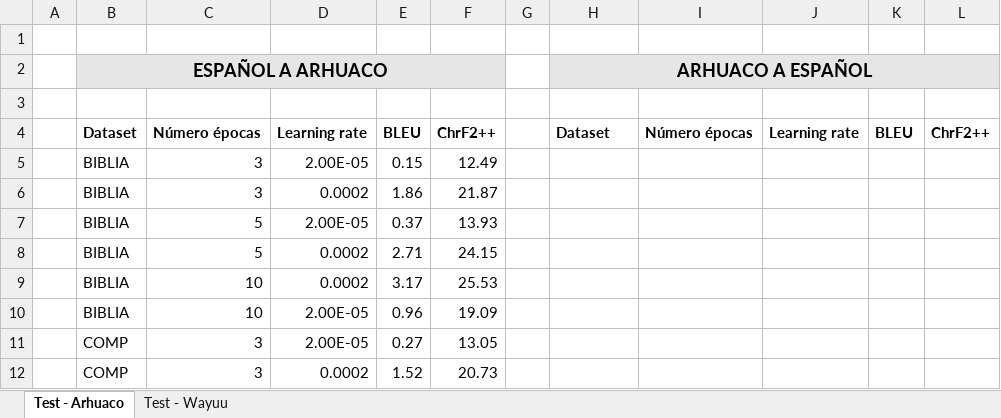
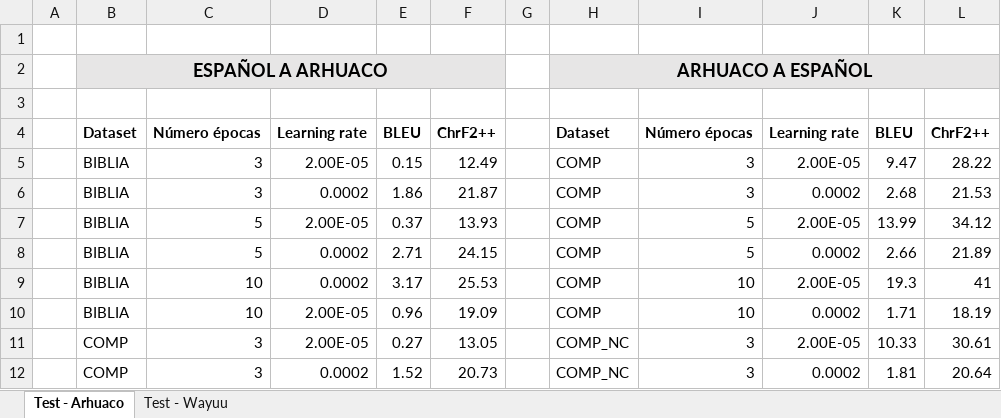
Before and after one commit to mvrobles/ProyectoNLP, an Excel workbook: Resultados - metricas test.xlsx, sheet Test - Arhuaco, drawn as a sheet; only a part is shown; values as stored, in another font and other column widths than the file's, no borders; table styles not drawn; the diff covers the shown part only; the diff names each change by its address in the sheet, - before the commit and + after, or states it on an @@ line.

Commit message:
Resultados arhuaco

```diff
--- a/Resultados - metricas test.xlsx (sheet Test - Arhuaco)
+++ b/Resultados - metricas test.xlsx (sheet Test - Arhuaco)
-H5:H10: (empty)
+H5:H10: COMP
-I5:I6: (empty)
+I5:I6: 3
-J5: (empty)
+J5: 2.00E-05
-K5: (empty)
+K5: 9.47
-L5: (empty)
+L5: 28.22
-J6: (empty)
+J6: 0.0002
-K6: (empty)
+K6: 2.68
-L6: (empty)
+L6: 21.53
-I7:I8: (empty)
+I7:I8: 5
-J7: (empty)
+J7: 2.00E-05
-K7: (empty)
+K7: 13.99
-L7: (empty)
+L7: 34.12
-J8: (empty)
+J8: 0.0002
-K8: (empty)
+K8: 2.66
-L8: (empty)
+L8: 21.89
-I9:I10: (empty)
+I9:I10: 10
-J9: (empty)
+J9: 2.00E-05
-K9: (empty)
+K9: 19.3
-L9: (empty)
+L9: 41
-J10: (empty)
+J10: 0.0002
-K10: (empty)
+K10: 1.71
-L10: (empty)
+L10: 18.19
-H11:H12: (empty)
+H11:H12: COMP_NC
-I11:I12: (empty)
+I11:I12: 3
-J11: (empty)
+J11: 2.00E-05
-K11: (empty)
+K11: 10.33
-L11: (empty)
+L11: 30.61
-J12: (empty)
+J12: 0.0002
-K12: (empty)
+K12: 1.81
-L12: (empty)
+L12: 20.64
```
Also changed, not shown: 50 edited cells and cell formats elsewhere in this sheet, sheet Test - Wayuu, 5 other files.
